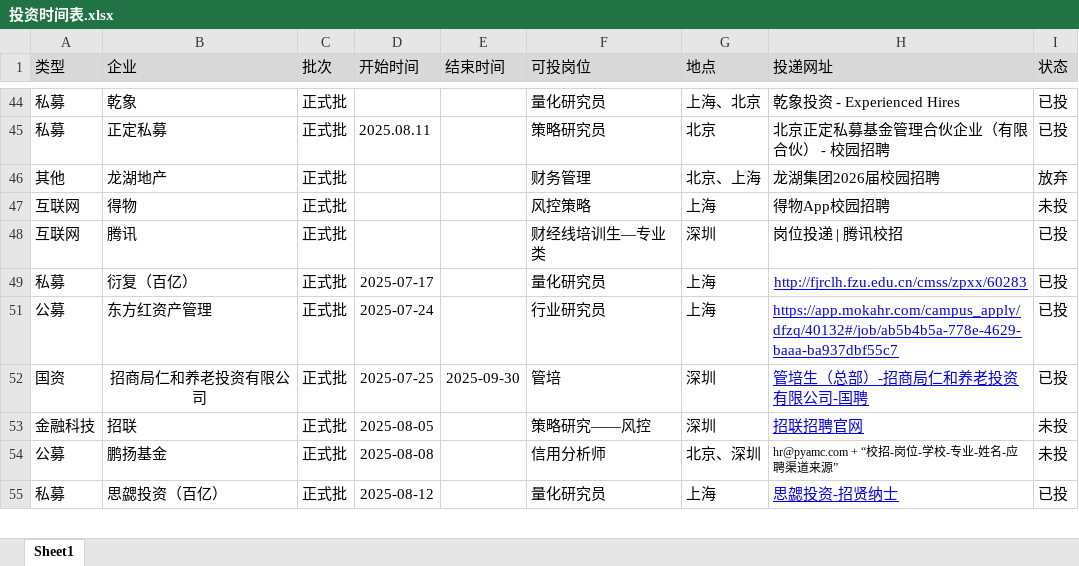
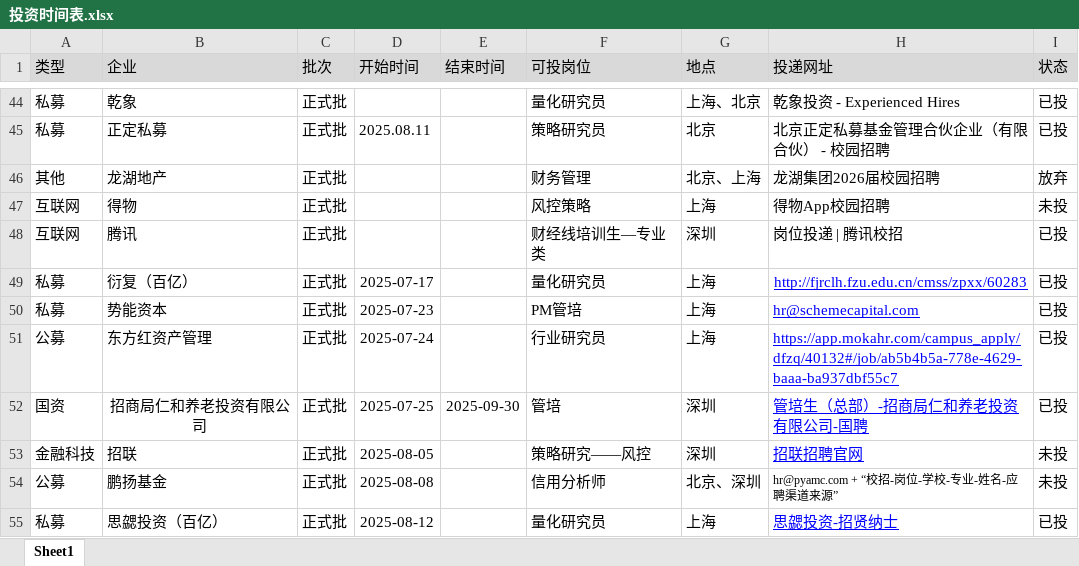
Before and after one commit to WangBo20011111/resume, an Excel workbook: 投资时间表.xlsx, sheet Sheet1, drawn as a sheet; only a part is shown, gaps mark what is left out; values as stored, in another font and other column widths than the file's, no borders; the diff covers the shown part only; the diff names each change by its address in the sheet, - before the commit and + after, or states it on an @@ line.

```diff
--- a/投资时间表.xlsx (sheet Sheet1)
+++ b/投资时间表.xlsx (sheet Sheet1)
@@ row 50 unhidden: 私募 | 势能资本 | 正式批 | 2025-07-23 |  | PM管培 | 上海 | hr@schemecapital.com | 已投 @@
```
Also changed, not shown: 15 added rows, 19 hidden or unhidden rows and 3 edited cells elsewhere in this sheet.
